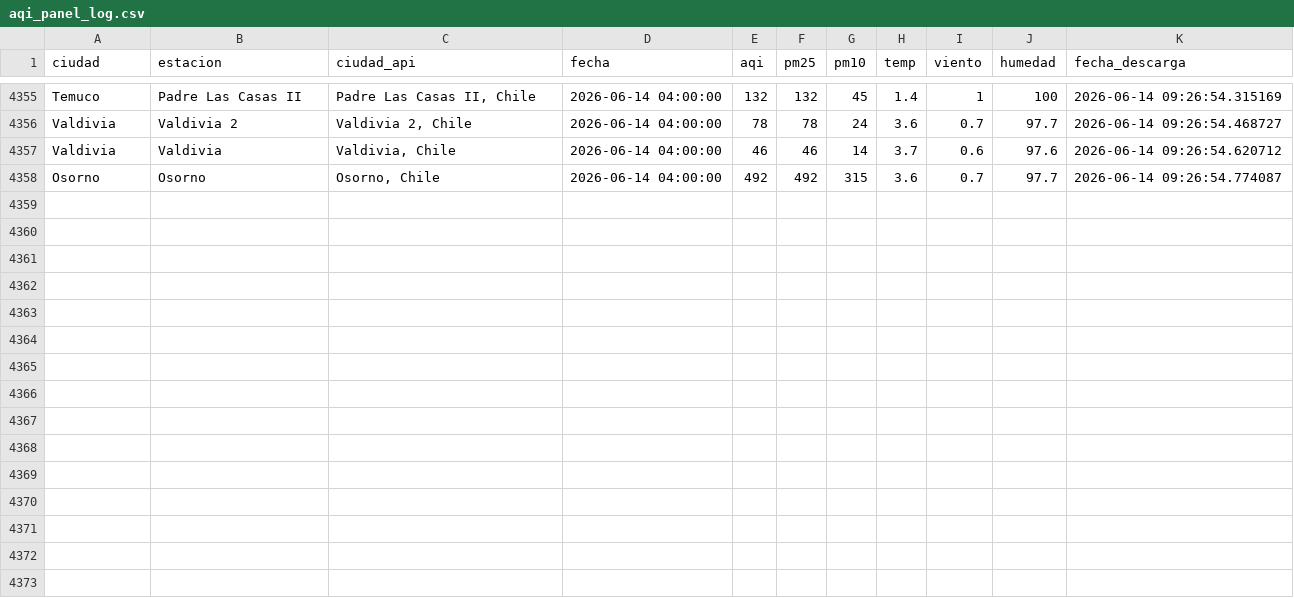
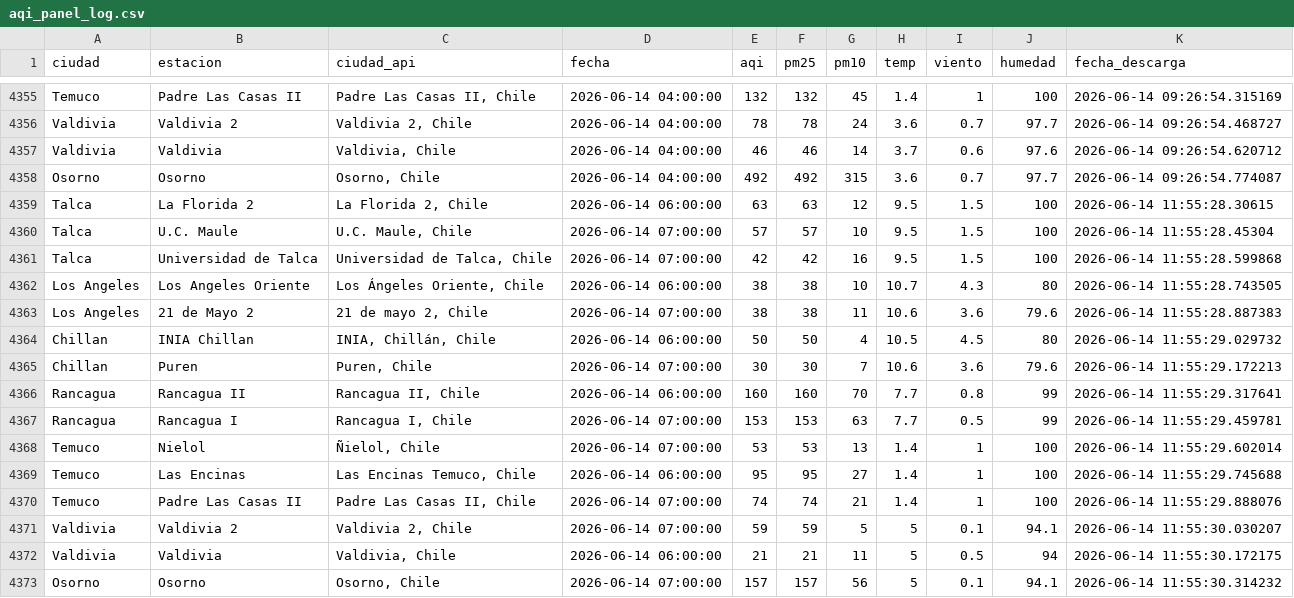
Before and after one commit to CConchaF/pm, a CSV file: data/aqi_panel_log.csv, drawn as a sheet; only a part is shown, gaps mark what is left out; the diff names each change by its address in the sheet, - before the commit and + after, or states it on an @@ line.

```diff
--- a/data/aqi_panel_log.csv
+++ b/data/aqi_panel_log.csv
+row 4359: Talca | La Florida 2 | La Florida 2, Chile | 2026-06-14 06:00:00 | 63 | 63 | 12 | 9.5 | 1.5 | 100 | 2026-06-14 11:55:28.30615
+row 4360: Talca | U.C. Maule | U.C. Maule, Chile | 2026-06-14 07:00:00 | 57 | 57 | 10 | 9.5 | 1.5 | 100 | 2026-06-14 11:55:28.45304
+row 4361: Talca | Universidad de Talca | Universidad de Talca, Chile | 2026-06-14 07:00:00 | 42 | 42 | 16 | 9.5 | 1.5 | 100 | 2026-06-14 11:55:28.599868
+row 4362: Los Angeles | Los Angeles Oriente | Los Ángeles Oriente, Chile | 2026-06-14 06:00:00 | 38 | 38 | 10 | 10.7 | 4.3 | 80 | 2026-06-14 11:55:28.743505
+row 4363: Los Angeles | 21 de Mayo 2 | 21 de mayo 2, Chile | 2026-06-14 07:00:00 | 38 | 38 | 11 | 10.6 | 3.6 | 79.6 | 2026-06-14 11:55:28.887383
+row 4364: Chillan | INIA Chillan | INIA, Chillán, Chile | 2026-06-14 06:00:00 | 50 | 50 | 4 | 10.5 | 4.5 | 80 | 2026-06-14 11:55:29.029732
+row 4365: Chillan | Puren | Puren, Chile | 2026-06-14 07:00:00 | 30 | 30 | 7 | 10.6 | 3.6 | 79.6 | 2026-06-14 11:55:29.172213
+row 4366: Rancagua | Rancagua II | Rancagua II, Chile | 2026-06-14 06:00:00 | 160 | 160 | 70 | 7.7 | 0.8 | 99 | 2026-06-14 11:55:29.317641
+row 4367: Rancagua | Rancagua I | Rancagua I, Chile | 2026-06-14 07:00:00 | 153 | 153 | 63 | 7.7 | 0.5 | 99 | 2026-06-14 11:55:29.459781
+row 4368: Temuco | Nielol | Ñielol, Chile | 2026-06-14 07:00:00 | 53 | 53 | 13 | 1.4 | 1 | 100 | 2026-06-14 11:55:29.602014
+row 4369: Temuco | Las Encinas | Las Encinas Temuco, Chile | 2026-06-14 06:00:00 | 95 | 95 | 27 | 1.4 | 1 | 100 | 2026-06-14 11:55:29.745688
+row 4370: Temuco | Padre Las Casas II | Padre Las Casas II, Chile | 2026-06-14 07:00:00 | 74 | 74 | 21 | 1.4 | 1 | 100 | 2026-06-14 11:55:29.888076
+row 4371: Valdivia | Valdivia 2 | Valdivia 2, Chile | 2026-06-14 07:00:00 | 59 | 59 | 5 | 5 | 0.1 | 94.1 | 2026-06-14 11:55:30.030207
+row 4372: Valdivia | Valdivia | Valdivia, Chile | 2026-06-14 06:00:00 | 21 | 21 | 11 | 5 | 0.5 | 94 | 2026-06-14 11:55:30.172175
+row 4373: Osorno | Osorno | Osorno, Chile | 2026-06-14 07:00:00 | 157 | 157 | 56 | 5 | 0.1 | 94.1 | 2026-06-14 11:55:30.314232
```
